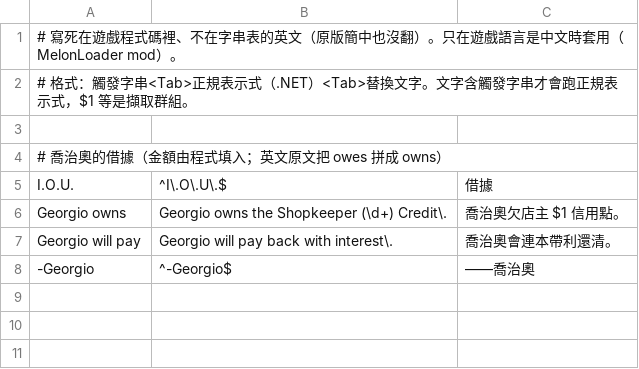
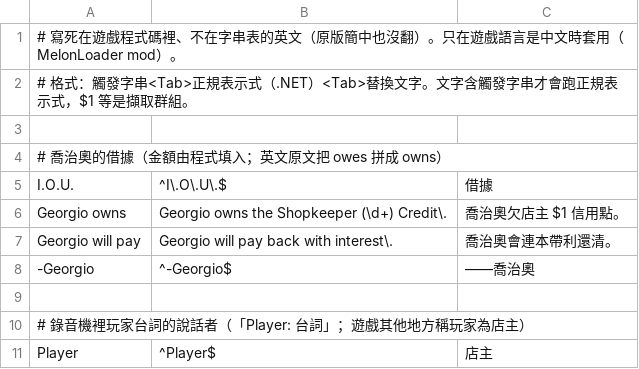
Before and after one commit to dbfoxtw/probably-stolen-demo-zh-hant, a TSV file: data/hardcoded.tsv, drawn as a sheet; the diff names each change by its address in the sheet, - before the commit and + after, or states it on an @@ line.

```diff
--- a/data/hardcoded.tsv
+++ b/data/hardcoded.tsv
+row 9: (empty)
+row 10: # 錄音機裡玩家台詞的說話者（「Player: 台詞」；遊戲其他地方稱玩家為店主）
+row 11: Player | ^Player$ | 店主
```
Also changed, not shown: data/overrides.tsv, 1 other file.
